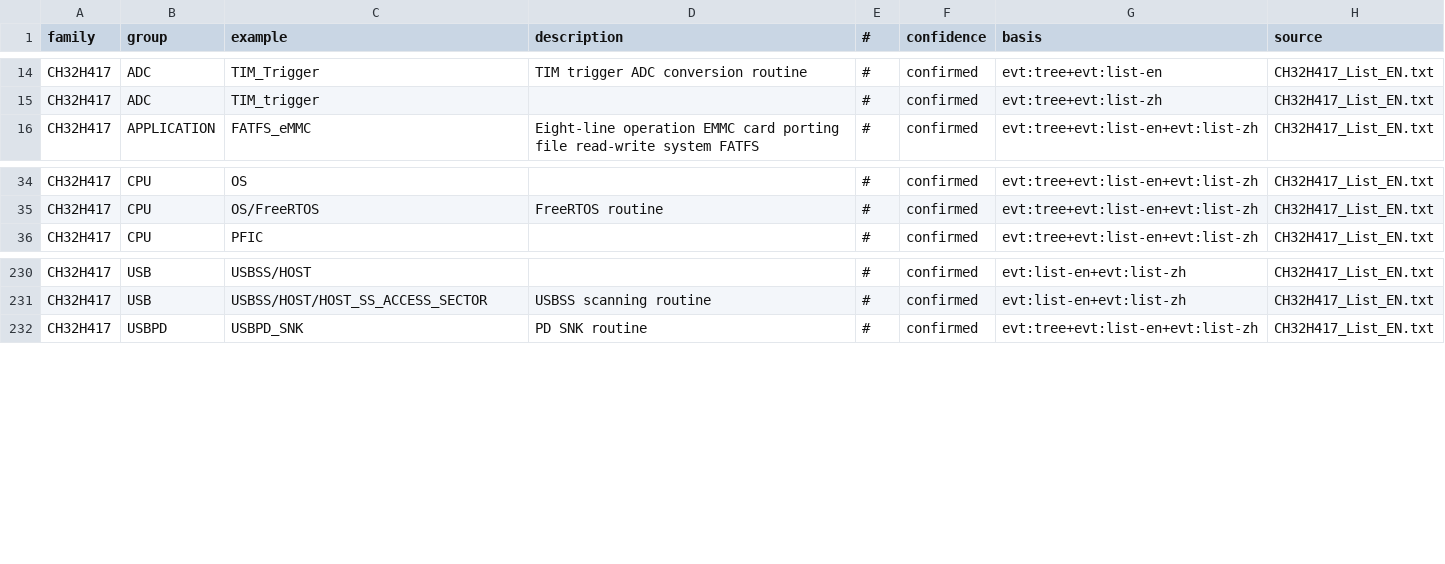
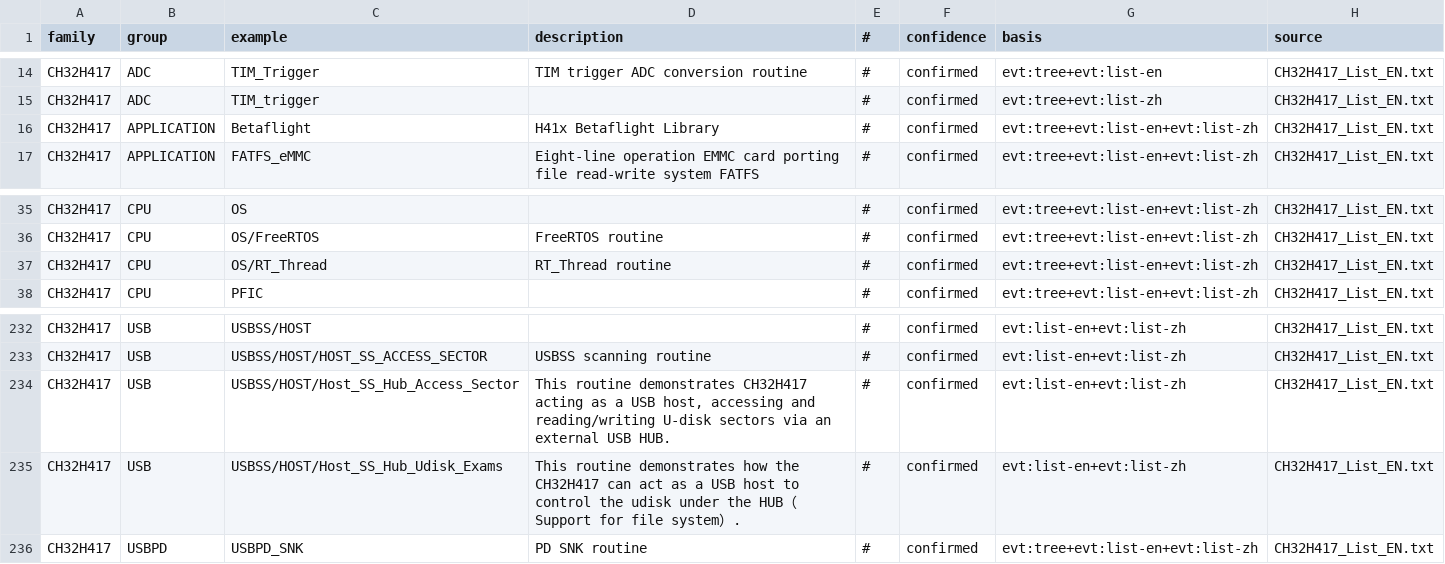
Before and after one commit to ch32-riscv-ug/ch32-device-data, a CSV file: evidence/evt_examples.csv, drawn as a sheet; only a part is shown, gaps mark what is left out; the diff names each change by its address in the sheet, - before the commit and + after, or states it on an @@ line.

```diff
--- a/evidence/evt_examples.csv
+++ b/evidence/evt_examples.csv
+row 16: CH32H417 | APPLICATION | Betaflight | H41x Betaflight Library | # | confirmed | evt:tree+evt:list-en+evt:list-zh | CH32H417_List_EN.txt
+row 37: CH32H417 | CPU | OS/RT_Thread | RT_Thread routine | # | confirmed | evt:tree+evt:list-en+evt:list-zh | CH32H417_List_EN.txt
+row 234: CH32H417 | USB | USBSS/HOST/Host_SS_Hub_Access_Sector | This routine demonstrates CH32H417 acting as a USB host, accessing and reading/writing U-disk sectors via an external USB HUB. | # | confirmed | evt:list-en+evt:list-zh | CH32H417_List_EN.txt
+row 235: CH32H417 | USB | USBSS/HOST/Host_SS_Hub_Udisk_Exams | This routine demonstrates how the CH32H417 can act as a USB host to control the udisk under the HUB（Support for file system）. | # | confirmed | evt:list-en+evt:list-zh | CH32H417_List_EN.txt
```
Also changed, not shown: catalog/sources.csv, evidence/clock_configs.csv, 10 other files.
